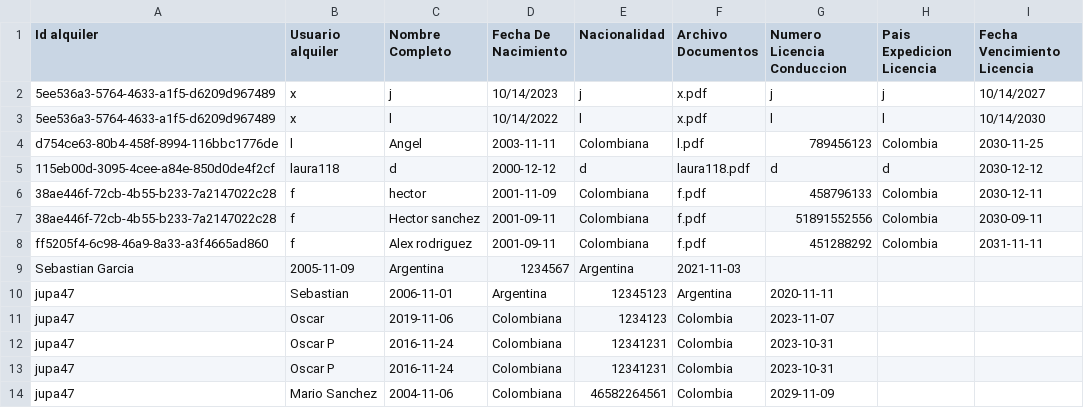
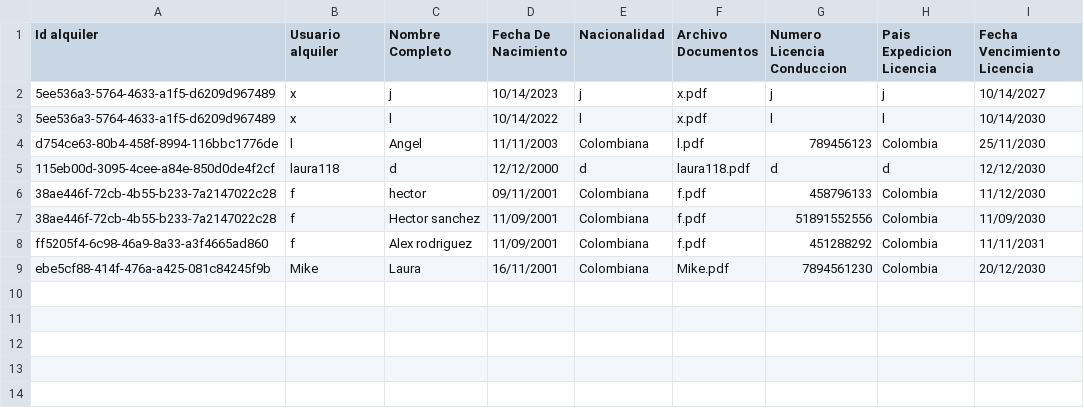
Before and after one commit to m-arizaj/Proyecto2Dpoo, a CSV file: datos/conductoresAdicionales.csv, drawn as a sheet.

Commit message:
Correcion proceso alquiler e inicio pago con tarjeta

```diff
--- a/datos/conductoresAdicionales.csv
+++ b/datos/conductoresAdicionales.csv
@@ -3,12 +3,7 @@ Id alquiler,Usuario alquiler,Nombre Completo,Fecha De Nacimiento,Nacionalidad,Ar
 5ee536a3-5764-4633-a1f5-d6209d967489,x,l,10/14/2022,l,x.pdf,l,l,10/14/2030
-"d754ce63-80b4-458f-8994-116bbc1776de","l","Angel","2003-11-11","Colombiana","l.pdf","789456123","Colombia","2030-11-25"
-"115eb00d-3095-4cee-a84e-850d0de4f2cf","laura118","d","2000-12-12","d","laura118.pdf","d","d","2030-12-12"
-"38ae446f-72cb-4b55-b233-7a2147022c28","f","hector","2001-11-09","Colombiana","f.pdf","458796133","Colombia","2030-12-11"
-"38ae446f-72cb-4b55-b233-7a2147022c28","f","Hector sanchez","2001-09-11","Colombiana","f.pdf","51891552556","Colombia","2030-09-11"
-"ff5205f4-6c98-46a9-8a33-a3f4665ad860","f","Alex rodriguez","2001-09-11","Colombiana","f.pdf","451288292","Colombia","2031-11-11"
-"Sebastian Garcia","2005-11-09","Argentina","1234567","Argentina","2021-11-03"
-"jupa47","Sebastian","2006-11-01","Argentina","12345123","Argentina","2020-11-11"
-"jupa47","Oscar","2019-11-06","Colombiana","1234123","Colombia","2023-11-07"
-"jupa47","Oscar P","2016-11-24","Colombiana","12341231","Colombia","2023-10-31"
-"jupa47","Oscar P","2016-11-24","Colombiana","12341231","Colombia","2023-10-31"
-"jupa47","Mario Sanchez","2004-11-06","Colombiana","46582264561","Colombia","2029-11-09"
+d754ce63-80b4-458f-8994-116bbc1776de,l,Angel,11/11/2003,Colombiana,l.pdf,789456123,Colombia,25/11/2030
+115eb00d-3095-4cee-a84e-850d0de4f2cf,laura118,d,12/12/2000,d,laura118.pdf,d,d,12/12/2030
+38ae446f-72cb-4b55-b233-7a2147022c28,f,hector,09/11/2001,Colombiana,f.pdf,458796133,Colombia,11/12/2030
+38ae446f-72cb-4b55-b233-7a2147022c28,f,Hector sanchez,11/09/2001,Colombiana,f.pdf,51891552556,Colombia,11/09/2030
+ff5205f4-6c98-46a9-8a33-a3f4665ad860,f,Alex rodriguez,11/09/2001,Colombiana,f.pdf,451288292,Colombia,11/11/2031
+ebe5cf88-414f-476a-a425-081c84245f9b,Mike,Laura,16/11/2001,Colombiana,Mike.pdf,7894561230,Colombia,20/12/2030
```
Also changed, not shown: datos/alquileres.csv, datos/carros.csv, 7 other files.
